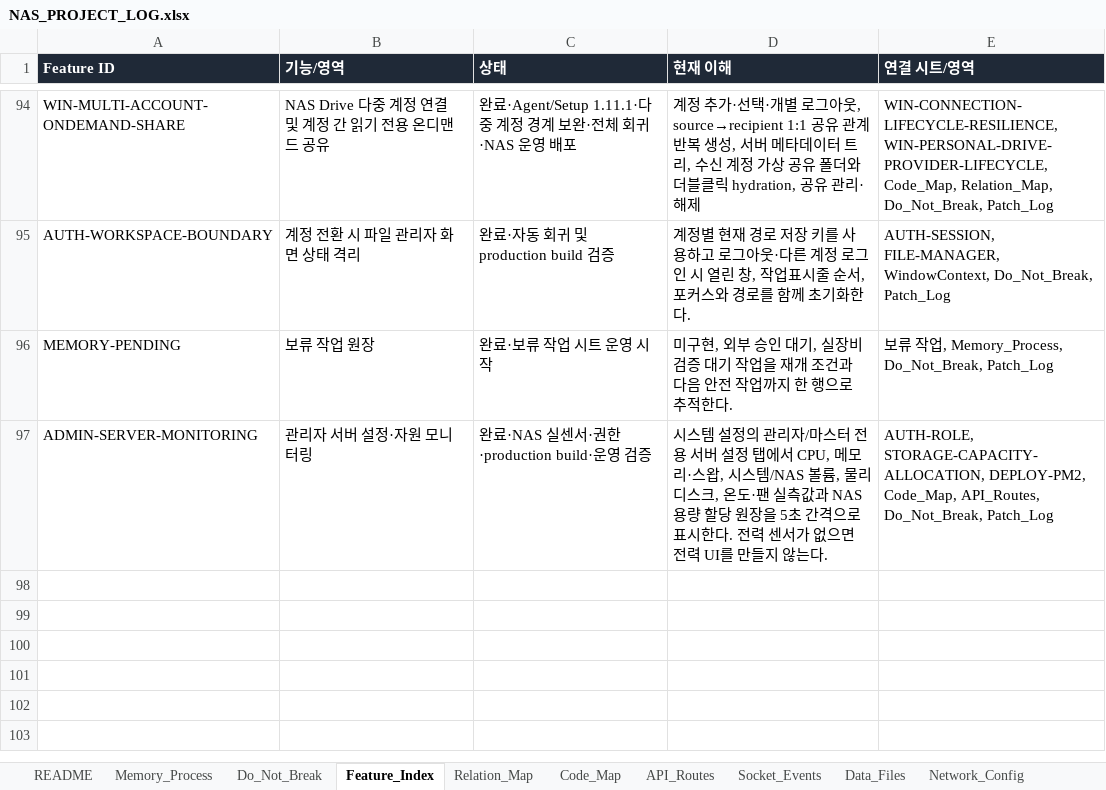
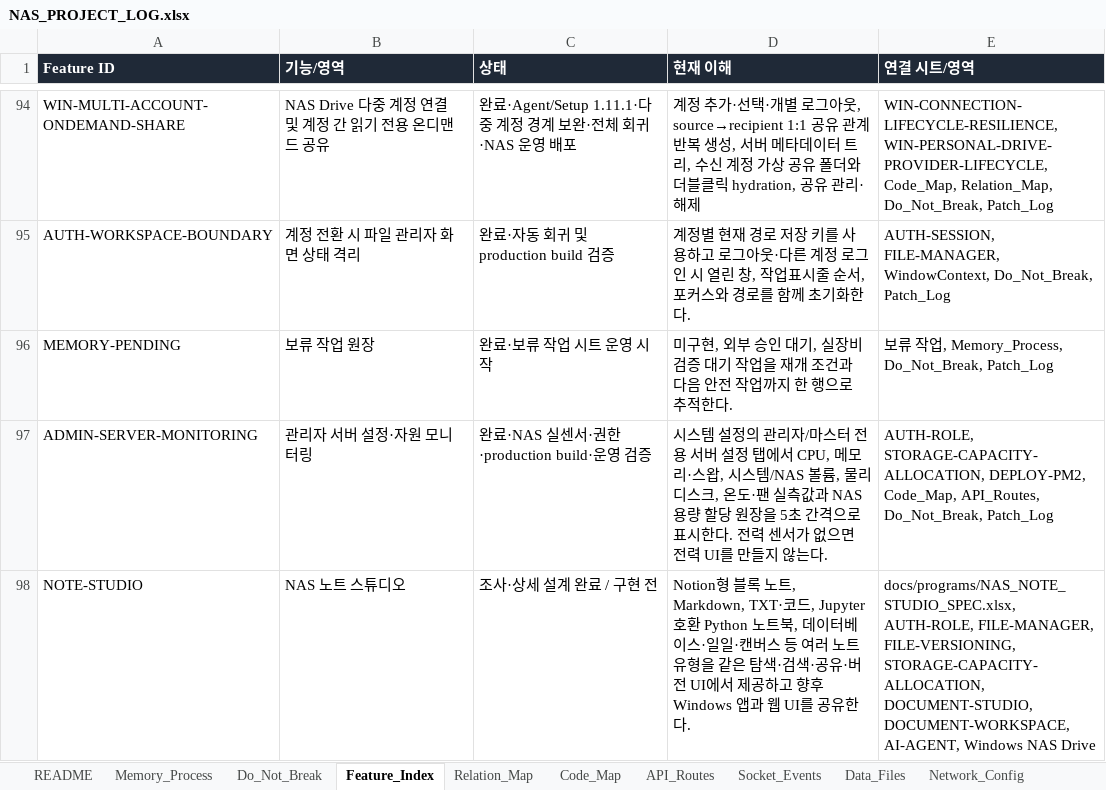
Before and after one commit to CLim020924/NAS_dev, an Excel workbook: docs/NAS_PROJECT_LOG.xlsx, sheet Feature_Index, drawn as a sheet; only a part is shown, gaps mark what is left out; values as stored, in another font and other column widths than the file's, no borders; the diff names each change by its address in the sheet, - before the commit and + after, or states it on an @@ line.

Commit message:
docs: plan NAS note studio architecture

```diff
--- a/docs/NAS_PROJECT_LOG.xlsx (sheet Feature_Index)
+++ b/docs/NAS_PROJECT_LOG.xlsx (sheet Feature_Index)
+row 98: NOTE-STUDIO | NAS 노트 스튜디오 | 조사·상세 설계 완료 / 구현 전 | Notion형 블록 노트, Markdown, TXT·코드, Jupyter 호환 Python 노트북, 데이터베이스·일일·캔버스 등 여러 노트 유형을 같은 탐색·검색·공유·버전 UI에서 제공하고 향후 Windows 앱과 웹 UI를 공유한다. | docs/programs/NAS_NOTE_STUDIO_SPEC.xlsx, AUTH-ROLE, FILE-MANAGER, FILE-VERSIONING, STORAGE-CAPACITY-ALLOCATION, DOCUMENT-STUDIO, DOCUMENT-WORKSPACE, AI-AGENT, Windows NAS Drive
```
Also changed, not shown: sheet Relation_Map, sheet Patch_Log, sheet Generated_Check, sheet Do_Not_Break, sheet Code_Map, sheet Memory_Process, 2 other files.
